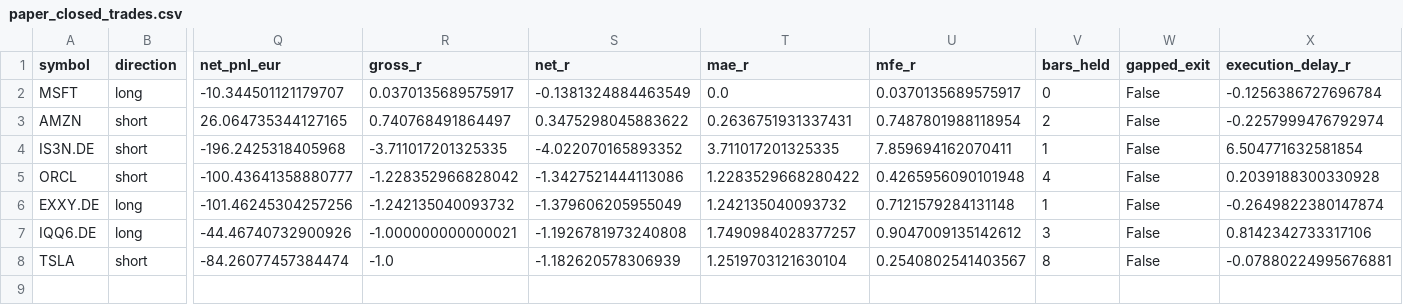
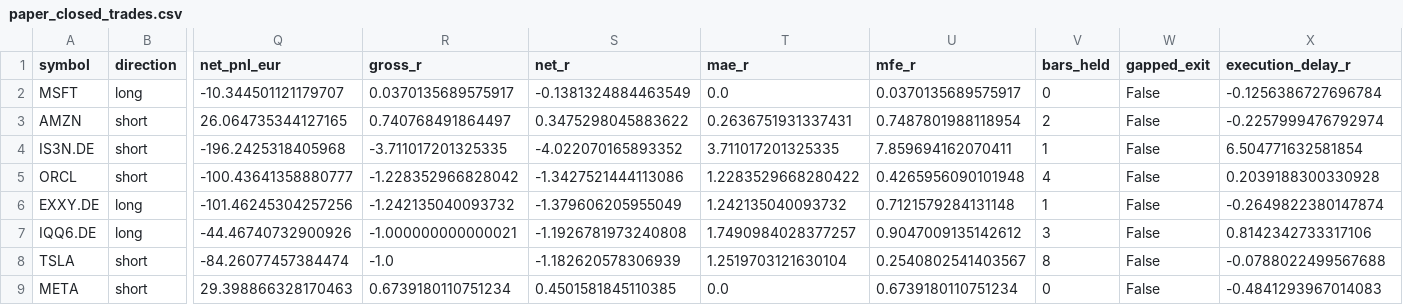
Before and after one commit to rafamarino04/portfolio-manager, a CSV file: data/paper_closed_trades.csv, drawn as a sheet; only a part is shown, gaps mark what is left out; rows hold the shown columns only; the diff names each change by its address in the sheet, - before the commit and + after, or states it on an @@ line.

```diff
--- a/data/paper_closed_trades.csv
+++ b/data/paper_closed_trades.csv
-X8 (execution_delay_r): -0.07880224995676881
+X8 (execution_delay_r): -0.0788022499567688
+row 9: META | short | 29.398866328170463 | 0.6739180110751234 | 0.4501581845110385 | 0.0 | 0.6739180110751234 | 0 | False | -0.4841293967014083
```
Also changed, not shown: data/paper_open_positions.csv, 1 other file.
